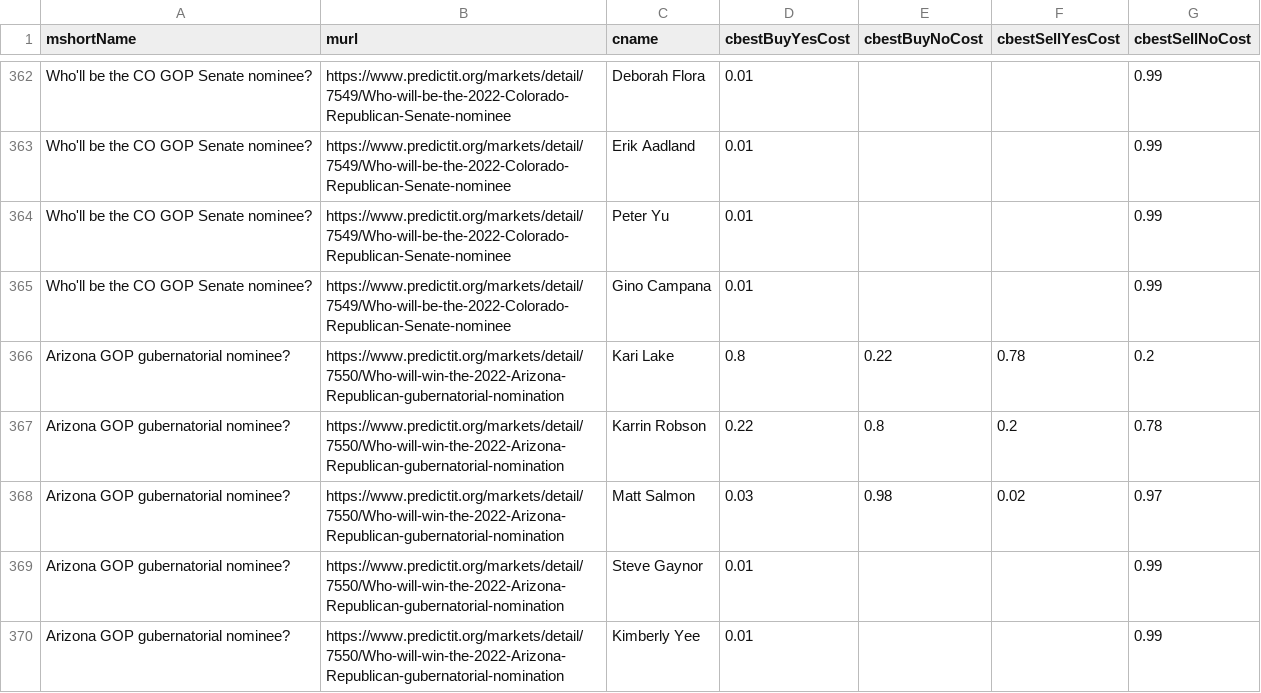
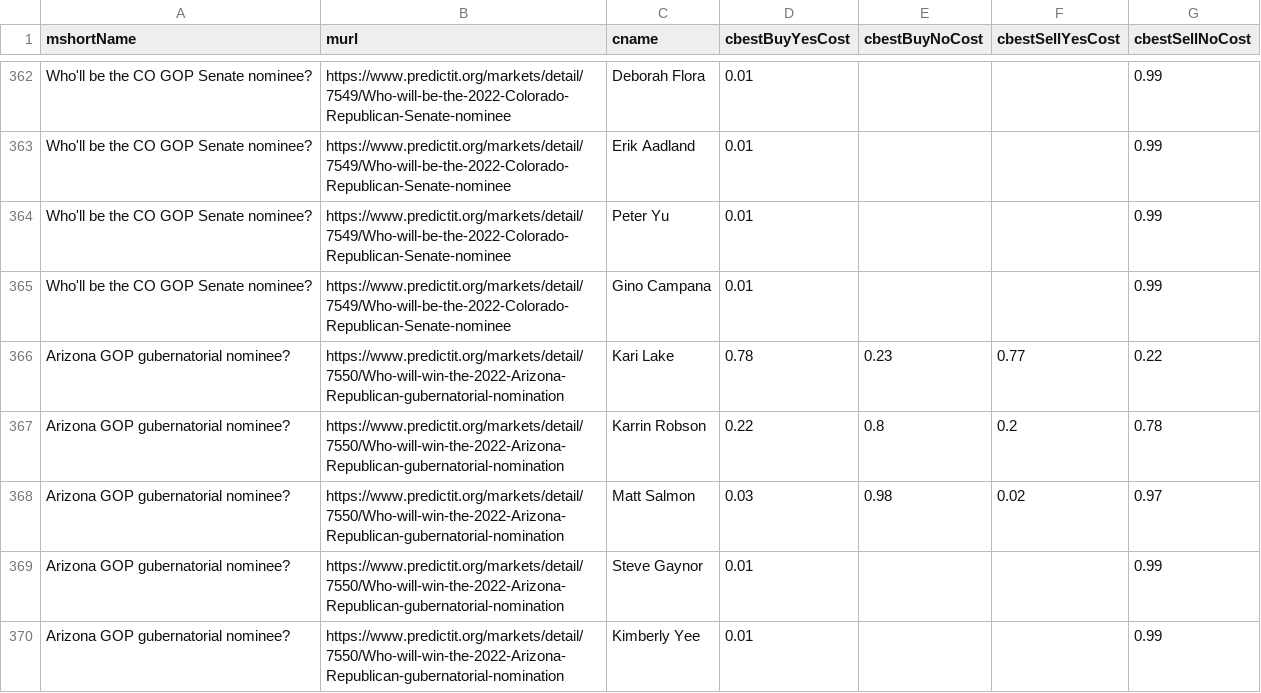
Before and after one commit to dcadata/predictit-arbitrage, a CSV file: data/markets.csv, drawn as a sheet; only a part is shown, gaps mark what is left out.

```diff
--- a/data/markets.csv
+++ b/data/markets.csv
@@ -365,3 +365,3 @@ Who'll be the CO GOP Senate nominee?,https://www.predictit.org/markets/detail/75
 Who'll be the CO GOP Senate nominee?,https://www.predictit.org/markets/detail/7549/Who-will-be-the-2022-Colorado-Republican-Senate-nominee,Gino Campana,0.01,,,0.99
-Arizona GOP gubernatorial nominee?,https://www.predictit.org/markets/detail/7550/Who-will-win-the-2022-Arizona-Republican-gubernatorial-nomination,Kari Lake,0.8,0.22,0.78,0.2
+Arizona GOP gubernatorial nominee?,https://www.predictit.org/markets/detail/7550/Who-will-win-the-2022-Arizona-Republican-gubernatorial-nomination,Kari Lake,0.78,0.23,0.77,0.22
 Arizona GOP gubernatorial nominee?,https://www.predictit.org/markets/detail/7550/Who-will-win-the-2022-Arizona-Republican-gubernatorial-nomination,Karrin Robson,0.22,0.8,0.2,0.78
```
Also changed, not shown: 2 other files.
